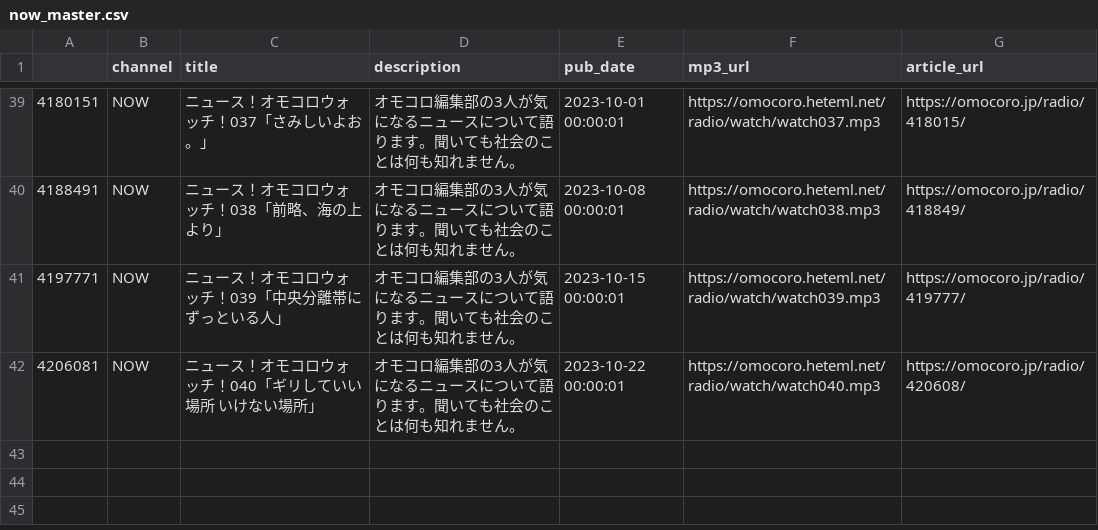
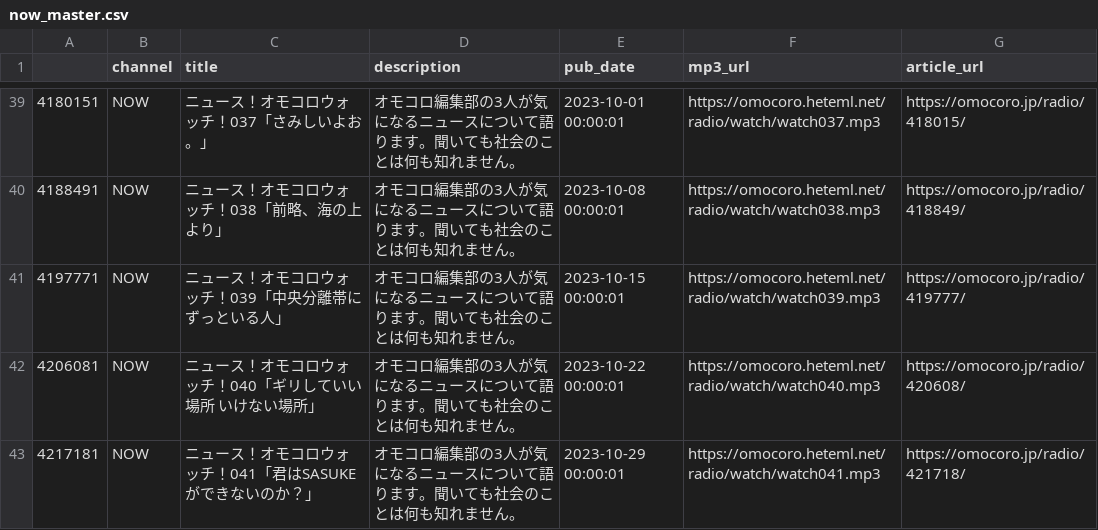
Before and after one commit to tosh1mu/omcr_radio, a CSV file: csv/now_master.csv, drawn as a sheet; only a part is shown, gaps mark what is left out; the diff names each change by its address in the sheet, - before the commit and + after, or states it on an @@ line.

```diff
--- a/csv/now_master.csv
+++ b/csv/now_master.csv
+row 43: 4217181 | NOW | ニュース！オモコロウォッチ！041「君はSASUKEができないのか？」 | オモコロ編集部の3人が気になるニュースについて語ります。聞いても社会のことは何も知れません。 | 2023-10-29 00:00:01 | https://omocoro.heteml.net/radio/watch/watch041.mp3 | https://omocoro.jp/radio/421718/
```
Also changed, not shown: csv/mnf_master.csv, 4 other files.
